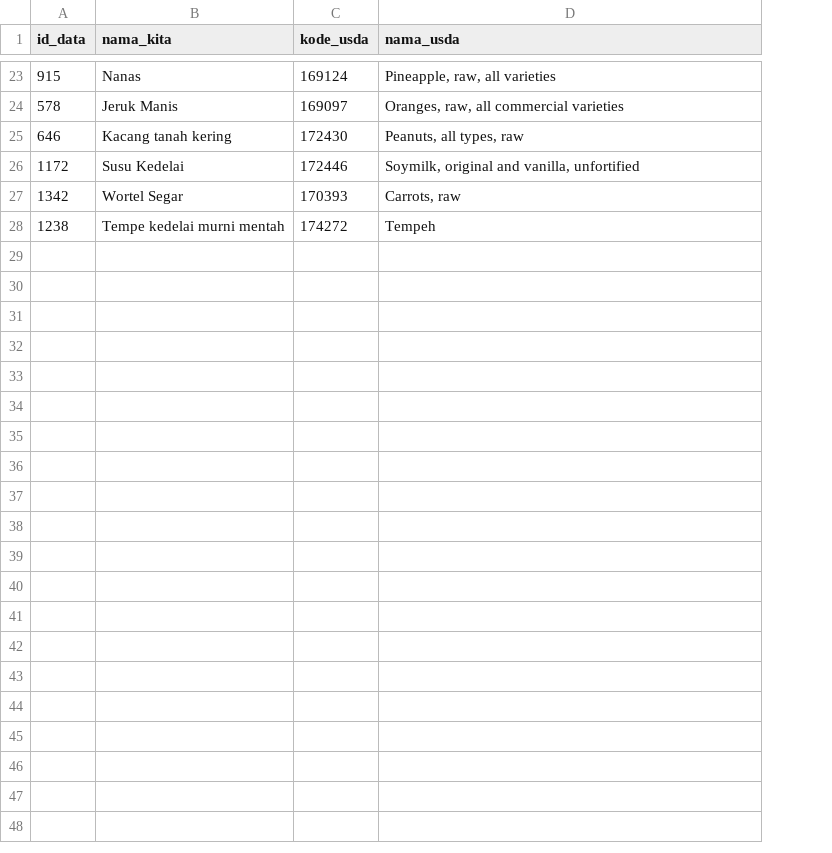
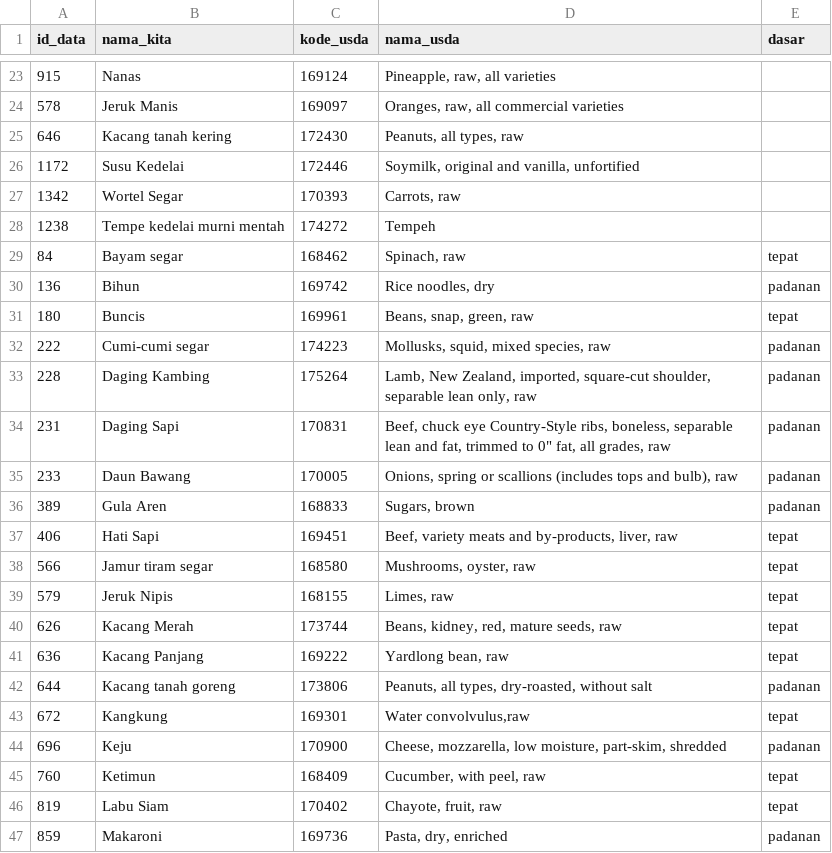
Before and after one commit to faturrahman82/logicodix-CekPiring, a CSV file: data/pemetaan_usda.csv, drawn as a sheet; only a part is shown, gaps mark what is left out; the diff covers the shown part only; the diff names each change by its address in the sheet, - before the commit and + after, or states it on an @@ line.

```diff
--- a/data/pemetaan_usda.csv
+++ b/data/pemetaan_usda.csv
+column E (dasar), empty
+row 29: 84 | Bayam segar | 168462 | Spinach, raw | tepat
+row 30: 136 | Bihun | 169742 | Rice noodles, dry | padanan
+row 31: 180 | Buncis | 169961 | Beans, snap, green, raw | tepat
+row 32: 222 | Cumi-cumi segar | 174223 | Mollusks, squid, mixed species, raw | padanan
+row 33: 228 | Daging Kambing | 175264 | Lamb, New Zealand, imported, square-cut shoulder, separable lean only, raw | padanan
+row 34: 231 | Daging Sapi | 170831 | Beef, chuck eye Country-Style ribs, boneless, separable lean and fat, trimmed to 0" fat, all grades, raw | padanan
+row 35: 233 | Daun Bawang | 170005 | Onions, spring or scallions (includes tops and bulb), raw | padanan
+row 36: 389 | Gula Aren | 168833 | Sugars, brown | padanan
+row 37: 406 | Hati Sapi | 169451 | Beef, variety meats and by-products, liver, raw | tepat
+row 38: 566 | Jamur tiram segar | 168580 | Mushrooms, oyster, raw | tepat
+row 39: 579 | Jeruk Nipis | 168155 | Limes, raw | tepat
+row 40: 626 | Kacang Merah | 173744 | Beans, kidney, red, mature seeds, raw | tepat
+row 41: 636 | Kacang Panjang | 169222 | Yardlong bean, raw | tepat
+row 42: 644 | Kacang tanah goreng | 173806 | Peanuts, all types, dry-roasted, without salt | padanan
+row 43: 672 | Kangkung | 169301 | Water convolvulus,raw | tepat
+row 44: 696 | Keju | 170900 | Cheese, mozzarella, low moisture, part-skim, shredded | padanan
+row 45: 760 | Ketimun | 168409 | Cucumber, with peel, raw | tepat
+row 46: 819 | Labu Siam | 170402 | Chayote, fruit, raw | tepat
+row 47: 859 | Makaroni | 169736 | Pasta, dry, enriched | padanan
```
Also changed, not shown: 19 added rows elsewhere in this file, data/ingredient_aliases.csv, data/nutrition_bersih.csv, 2 other files.
